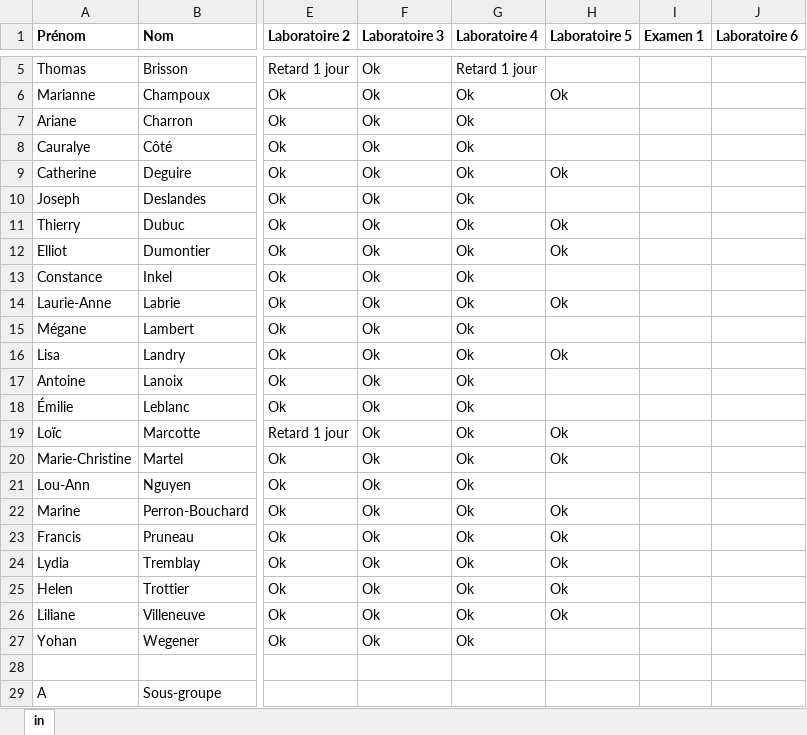
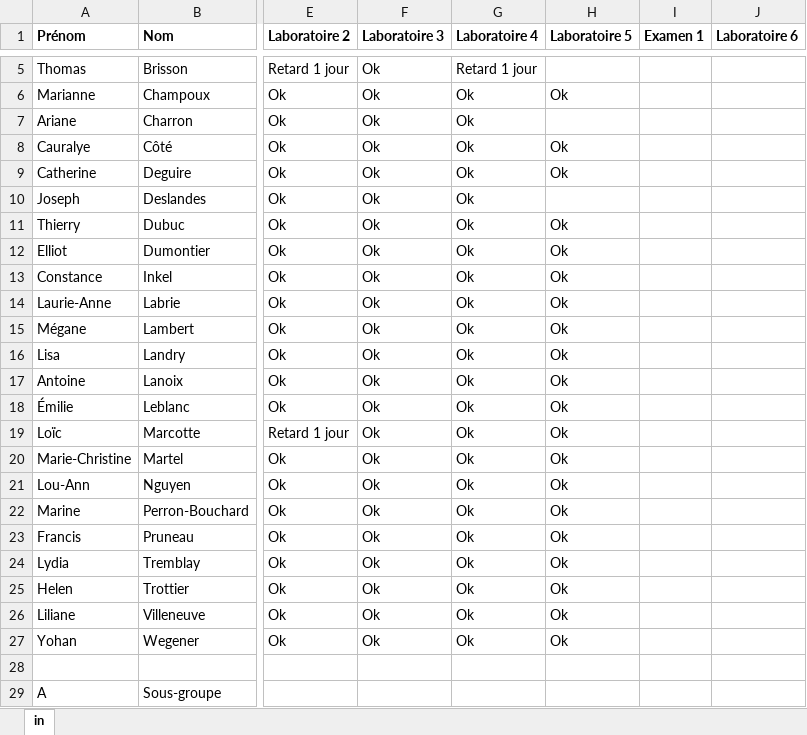
Before and after one commit to OlivierRoss/bioecologie, an Excel workbook: _cours/évaluations.xlsx, sheet in, drawn as a sheet; only a part is shown, gaps mark what is left out; values as stored, in another font and other column widths than the file's, no borders; the diff names each change by its address in the sheet, - before the commit and + after, or states it on an @@ line.

Commit message:
cours 7

```diff
--- a/_cours/évaluations.xlsx (sheet in)
+++ b/_cours/évaluations.xlsx (sheet in)
-H8 (Laboratoire 5): (empty)
+H8 (Laboratoire 5): Ok
-H13 (Laboratoire 5): (empty)
+H13 (Laboratoire 5): Ok
-H15 (Laboratoire 5): (empty)
+H15 (Laboratoire 5): Ok
-H17:H18 (Laboratoire 5): (empty)
+H17:H18 (Laboratoire 5): Ok
-H21 (Laboratoire 5): (empty)
+H21 (Laboratoire 5): Ok
-H27 (Laboratoire 5): (empty)
+H27 (Laboratoire 5): Ok
```
Also changed, not shown: 2 other files.
